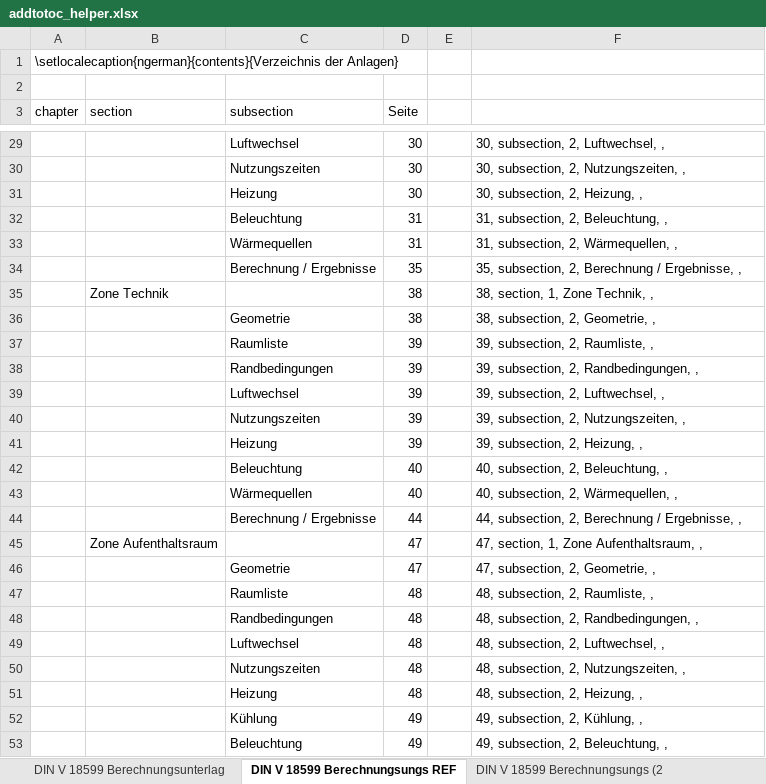
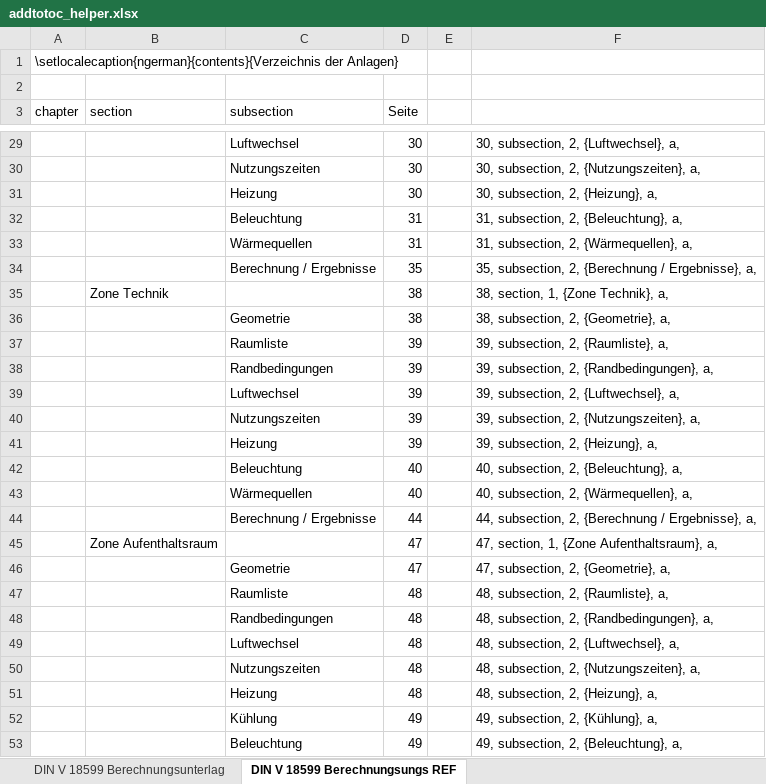
Before and after one commit to RuebenBaer/pdfMergePrep, an Excel workbook: addtotoc_helper.xlsx, sheet DIN V 18599 Berechnungsungs REF, drawn as a sheet; only a part is shown, gaps mark what is left out; values as stored, in another font and other column widths than the file's, no borders; the diff covers the shown part only; the diff names each change by its address in the sheet, - before the commit and + after, or states it on an @@ line.

```diff
--- a/addtotoc_helper.xlsx (sheet DIN V 18599 Berechnungsungs REF)
+++ b/addtotoc_helper.xlsx (sheet DIN V 18599 Berechnungsungs REF)
-sheet tab: DIN V 18599 Berechnungsungs (2
-F29: 30, subsection, 2, Luftwechsel, ,
+F29: 30, subsection, 2, {Luftwechsel}, a,
-F30: 30, subsection, 2, Nutzungszeiten, ,
+F30: 30, subsection, 2, {Nutzungszeiten}, a,
-F31: 30, subsection, 2, Heizung, ,
+F31: 30, subsection, 2, {Heizung}, a,
-F32: 31, subsection, 2, Beleuchtung, ,
+F32: 31, subsection, 2, {Beleuchtung}, a,
-F33: 31, subsection, 2, Wärmequellen, ,
+F33: 31, subsection, 2, {Wärmequellen}, a,
-F34: …subsection, 2, Berechnung / Ergebnisse, ,
+F34: …subsection, 2, {Berechnung / Ergebnisse}, a,
-F35: 38, section, 1, Zone Technik, ,
+F35: 38, section, 1, {Zone Technik}, a,
-F36: 38, subsection, 2, Geometrie, ,
+F36: 38, subsection, 2, {Geometrie}, a,
-F37: 39, subsection, 2, Raumliste, ,
+F37: 39, subsection, 2, {Raumliste}, a,
-F38: 39, subsection, 2, Randbedingungen, ,
+F38: 39, subsection, 2, {Randbedingungen}, a,
-F39: 39, subsection, 2, Luftwechsel, ,
+F39: 39, subsection, 2, {Luftwechsel}, a,
-F40: 39, subsection, 2, Nutzungszeiten, ,
+F40: 39, subsection, 2, {Nutzungszeiten}, a,
-F41: 39, subsection, 2, Heizung, ,
+F41: 39, subsection, 2, {Heizung}, a,
-F42: 40, subsection, 2, Beleuchtung, ,
+F42: 40, subsection, 2, {Beleuchtung}, a,
-F43: 40, subsection, 2, Wärmequellen, ,
+F43: 40, subsection, 2, {Wärmequellen}, a,
-F44: …subsection, 2, Berechnung / Ergebnisse, ,
+F44: …subsection, 2, {Berechnung / Ergebnisse}, a,
-F45: 47, section, 1, Zone Aufenthaltsraum, ,
+F45: 47, section, 1, {Zone Aufenthaltsraum}, a,
-F46: 47, subsection, 2, Geometrie, ,
+F46: 47, subsection, 2, {Geometrie}, a,
-F47: 48, subsection, 2, Raumliste, ,
+F47: 48, subsection, 2, {Raumliste}, a,
-F48: 48, subsection, 2, Randbedingungen, ,
+F48: 48, subsection, 2, {Randbedingungen}, a,
-F49: 48, subsection, 2, Luftwechsel, ,
+F49: 48, subsection, 2, {Luftwechsel}, a,
-F50: 48, subsection, 2, Nutzungszeiten, ,
+F50: 48, subsection, 2, {Nutzungszeiten}, a,
-F51: 48, subsection, 2, Heizung, ,
+F51: 48, subsection, 2, {Heizung}, a,
-F52: 49, subsection, 2, Kühlung, ,
+F52: 49, subsection, 2, {Kühlung}, a,
-F53: 49, subsection, 2, Beleuchtung, ,
+F53: 49, subsection, 2, {Beleuchtung}, a,
```
Also changed, not shown: 101 edited cells elsewhere in this sheet, sheet DIN V 18599 Berechnungsunterlag, 4 other files.
